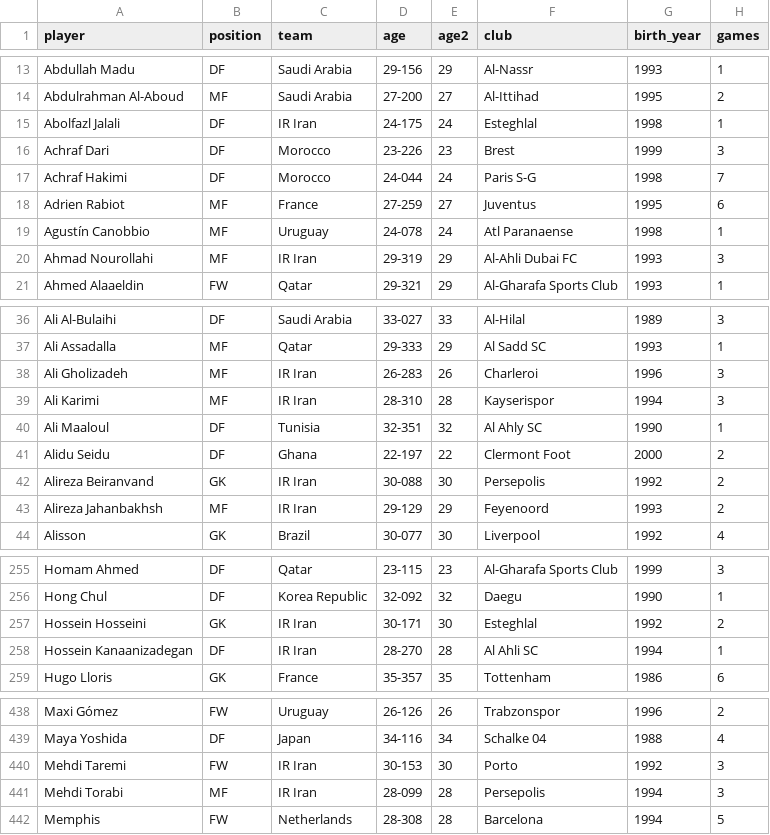
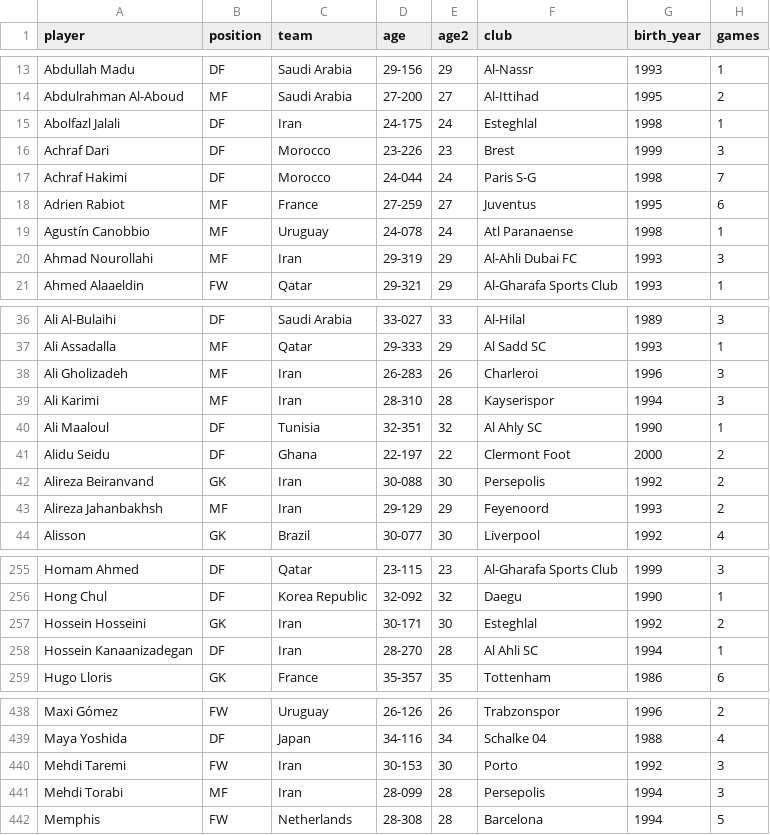
Before and after one commit to lromeror/Group_Slytheryn, a CSV file: DASHBOARD/assets/datas/player_stats.csv, drawn as a sheet; only a part is shown, gaps mark what is left out; the diff covers the shown part only; the diff names each change by its address in the sheet, - before the commit and + after, or states it on an @@ line.

```diff
--- a/DASHBOARD/assets/datas/player_stats.csv
+++ b/DASHBOARD/assets/datas/player_stats.csv
-C15 (team): IR Iran
+C15 (team): Iran
-C20 (team): IR Iran
+C20 (team): Iran
-C38:C39 (team): IR Iran
+C38:C39 (team): Iran
-C42:C43 (team): IR Iran
+C42:C43 (team): Iran
-C257:C258 (team): IR Iran
+C257:C258 (team): Iran
-C440:C441 (team): IR Iran
+C440:C441 (team): Iran
```
Also changed, not shown: 11 edited cells elsewhere in this file, DASHBOARD/assets/datas/group_stats.csv, 5 other files.
